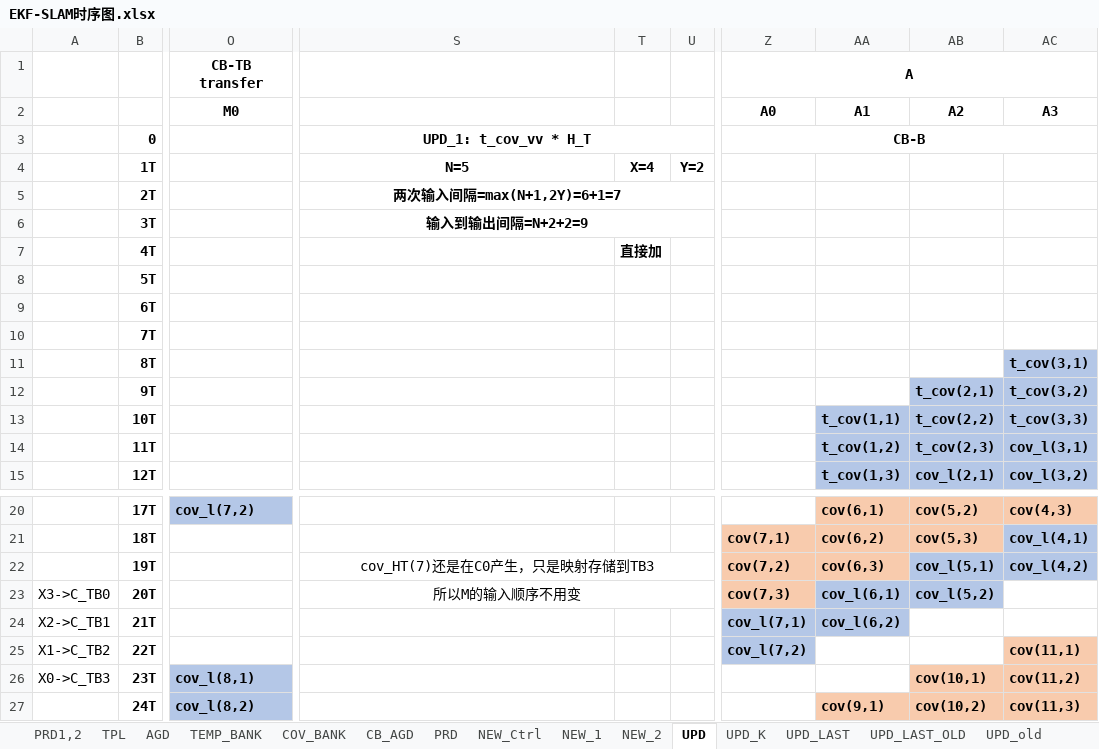
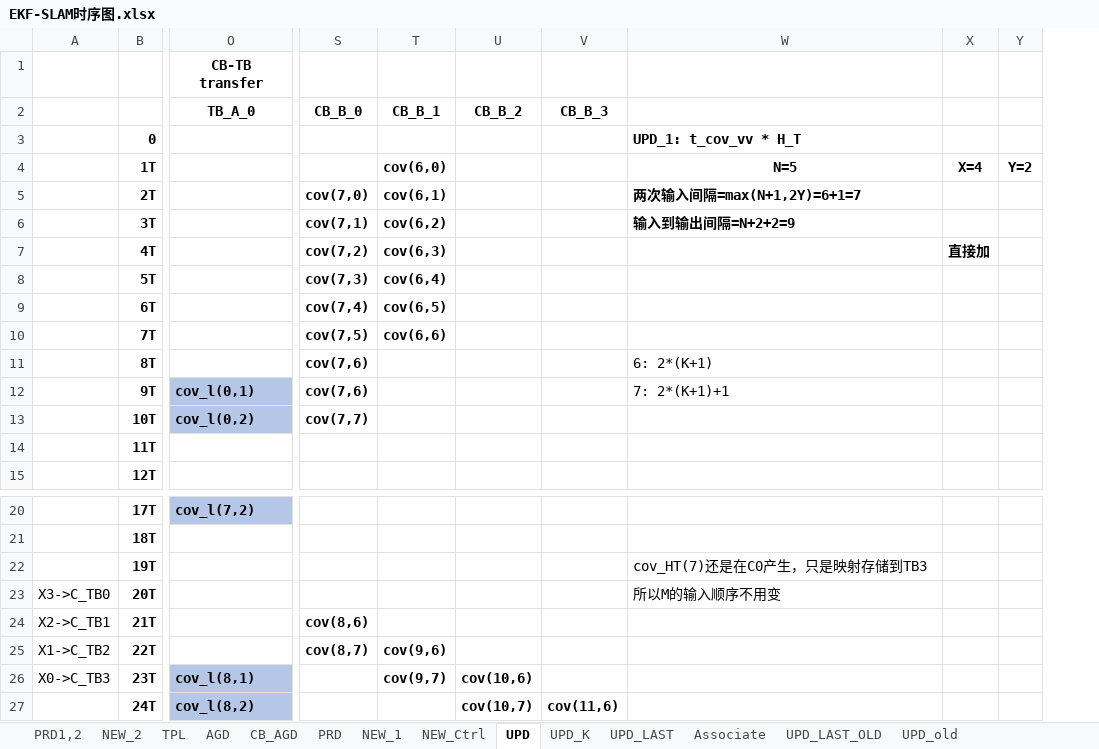
Before and after one commit to olokevin/EKF-SLAM-RTL, an Excel workbook: EKF-SLAM时序图.xlsx, sheet UPD, drawn as a sheet; only a part is shown, gaps mark what is left out; values as stored, in another font and other column widths than the file's, no borders; removed rows and columns are numbered as before the commit, all else as after; the diff covers the shown part only; the diff names each change by its address in the sheet, - before the commit and + after, or states it on an @@ line.

```diff
--- a/EKF-SLAM时序图.xlsx (sheet UPD)
+++ b/EKF-SLAM时序图.xlsx (sheet UPD)
-sheet tab: TEMP_BANK
-sheet tab: COV_BANK
+sheet tab: Associate
@@ sheet tab order changed: PRD1,2 | NEW_2 | TPL | AGD | CB_AGD | PRD | NEW_1 | NEW_Ctrl | UPD | UPD_K | UPD_LAST | Associate | UPD_LAST_OLD | UPD_old @@
+column S (CB_B_0), rows 5-13: cov(7,0) | cov(7,1) | cov(7,2) | cov(7,3) | cov(7,4) | cov(7,5) | cov(7,6) | cov(7,6) | cov(7,7); rows 24-25: cov(8,6) | cov(8,7)
+column T (CB_B_1), rows 4-10: cov(6,0) | cov(6,1) | cov(6,2) | cov(6,3) | cov(6,4) | cov(6,5) | cov(6,6); rows 25-26: cov(9,6) | cov(9,7)
+column U (CB_B_2), rows 26-27: cov(10,6) | cov(10,7)
+column V (CB_B_3), row 27: cov(11,6)
-column Z (A0), row 1: A; row 3: CB-B; rows 21-25: cov(7,1) | cov(7,2) | cov(7,3) | cov_l(7,1) | cov_l(7,2)
-column AA (A1), rows 13-15: t_cov(1,1) | t_cov(1,2) | t_cov(1,3); rows 20-27: cov(6,1) | cov(6,2) | cov(6,3) | cov_l(6,1) | cov_l(6,2) |  |  | cov(9,1)
-column AB (A2), rows 12-15: t_cov(2,1) | t_cov(2,2) | t_cov(2,3) | cov_l(2,1); rows 20-27: cov(5,2) | cov(5,3) | cov_l(5,1) | cov_l(5,2) |  |  | cov(10,1) | cov(10,2)
-column AC (A3), rows 11-15: t_cov(3,1) | t_cov(3,2) | t_cov(3,3) | cov_l(3,1) | cov_l(3,2); rows 20-27: cov(4,3) | cov_l(4,1) | cov_l(4,2) |  |  | cov(11,1) | cov(11,2) | cov(11,3)
-O2: M0
+O2: TB_A_0
-W3 alignment: center
+W3 alignment: left
-S3:V3 merged
-W5:W6 alignment: center
+W5:W6 alignment: left
-S5:V5 merged
-S6:V6 merged
-W11: (empty)
+W11: 6: 2*(K+1)
-O12 (TB_A_0): (empty)
+O12 (TB_A_0): cov_l(0,1)
-O12:O13 fill: none
+O12:O13 fill: #B4C7E7
-W12: (empty)
+W12: 7: 2*(K+1)+1
-O13 (TB_A_0): (empty)
+O13 (TB_A_0): cov_l(0,2)
-W22:W23 alignment: center
+W22:W23 alignment: left
-S22:W22 merged
-S23:V23 merged
```
Also changed, not shown: 2 removed columns and 8 edited cells elsewhere in this sheet, EKF-SLAMv5.0运算统计.xlsx.
